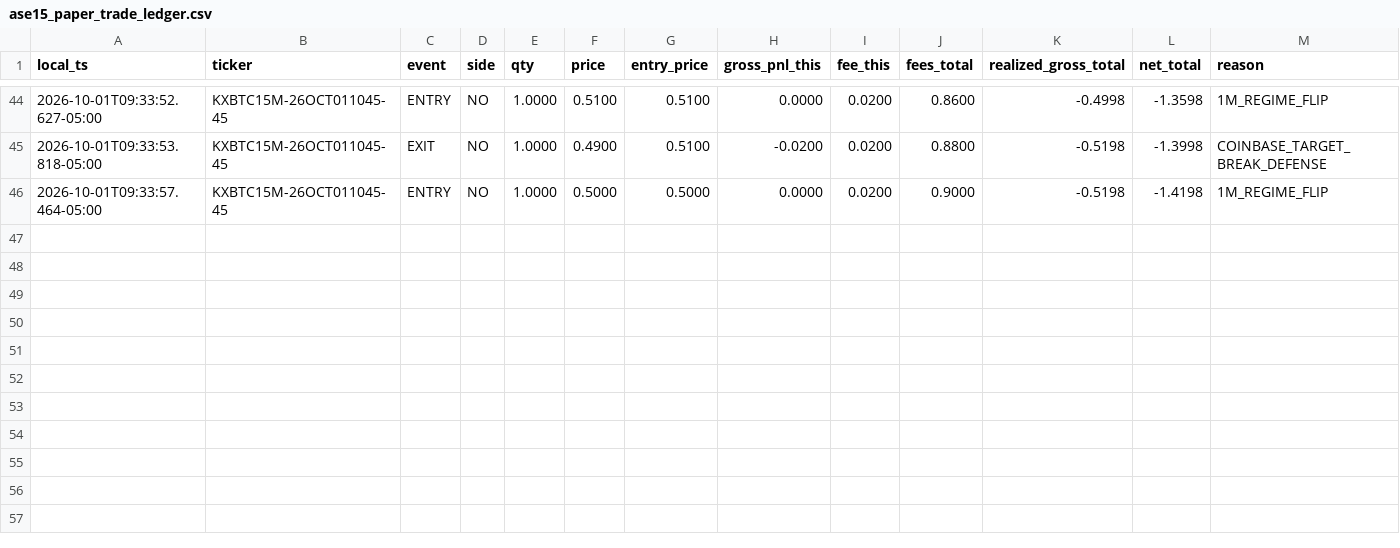
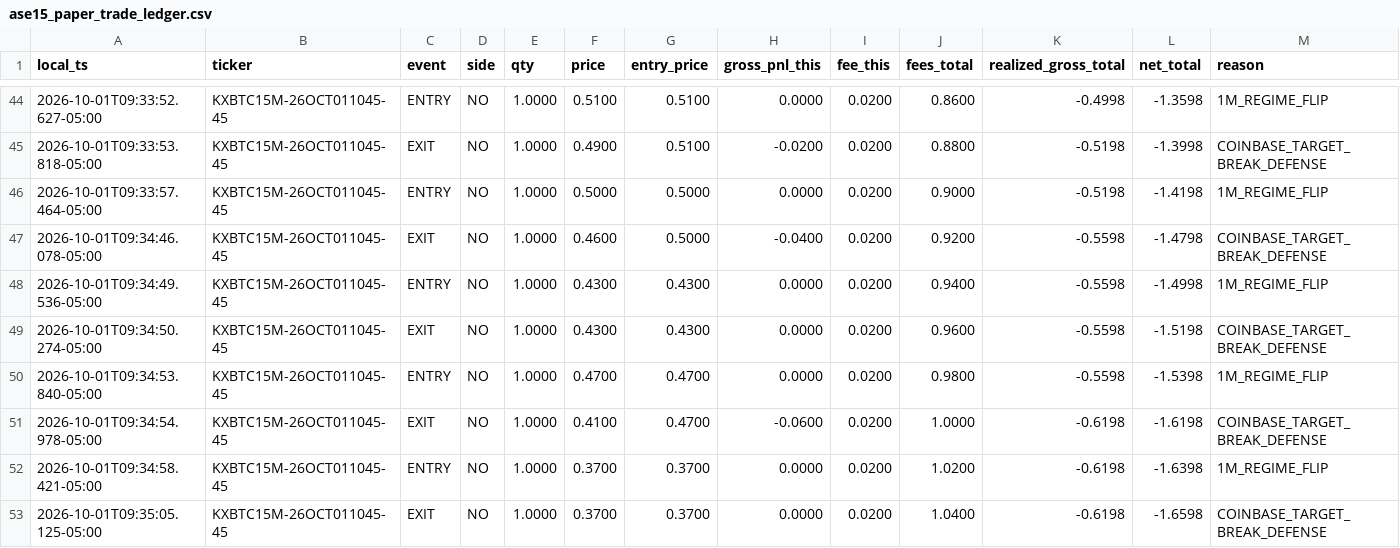
Before and after one commit to homerocaride403-eng/ase15-bot-bridge, a CSV file: ase15_paper_trade_ledger.csv, drawn as a sheet; only a part is shown, gaps mark what is left out; rows hold the shown columns only; the diff names each change by its address in the sheet, - before the commit and + after, or states it on an @@ line.

Commit message:
ASE15_BTC_TARGET_CROSS_V13_10_PAPER_TRADE_LEDGER paper trade ledger

```diff
--- a/ase15_paper_trade_ledger.csv
+++ b/ase15_paper_trade_ledger.csv
+row 47: 2026-10-01T09:34:46.078-05:00 | KXBTC15M-26OCT011045-45 | EXIT | NO | 1.0000 | 0.4600 | 0.5000 | -0.0400 | 0.0200 | 0.9200 | -0.5598 | -1.4798 | COINBASE_TARGET_BREAK_DEFENSE
+row 48: 2026-10-01T09:34:49.536-05:00 | KXBTC15M-26OCT011045-45 | ENTRY | NO | 1.0000 | 0.4300 | 0.4300 | 0.0000 | 0.0200 | 0.9400 | -0.5598 | -1.4998 | 1M_REGIME_FLIP
+row 49: 2026-10-01T09:34:50.274-05:00 | KXBTC15M-26OCT011045-45 | EXIT | NO | 1.0000 | 0.4300 | 0.4300 | 0.0000 | 0.0200 | 0.9600 | -0.5598 | -1.5198 | COINBASE_TARGET_BREAK_DEFENSE
+row 50: 2026-10-01T09:34:53.840-05:00 | KXBTC15M-26OCT011045-45 | ENTRY | NO | 1.0000 | 0.4700 | 0.4700 | 0.0000 | 0.0200 | 0.9800 | -0.5598 | -1.5398 | 1M_REGIME_FLIP
+row 51: 2026-10-01T09:34:54.978-05:00 | KXBTC15M-26OCT011045-45 | EXIT | NO | 1.0000 | 0.4100 | 0.4700 | -0.0600 | 0.0200 | 1.0000 | -0.6198 | -1.6198 | COINBASE_TARGET_BREAK_DEFENSE
+row 52: 2026-10-01T09:34:58.421-05:00 | KXBTC15M-26OCT011045-45 | ENTRY | NO | 1.0000 | 0.3700 | 0.3700 | 0.0000 | 0.0200 | 1.0200 | -0.6198 | -1.6398 | 1M_REGIME_FLIP
+row 53: 2026-10-01T09:35:05.125-05:00 | KXBTC15M-26OCT011045-45 | EXIT | NO | 1.0000 | 0.3700 | 0.3700 | 0.0000 | 0.0200 | 1.0400 | -0.6198 | -1.6598 | COINBASE_TARGET_BREAK_DEFENSE
```
